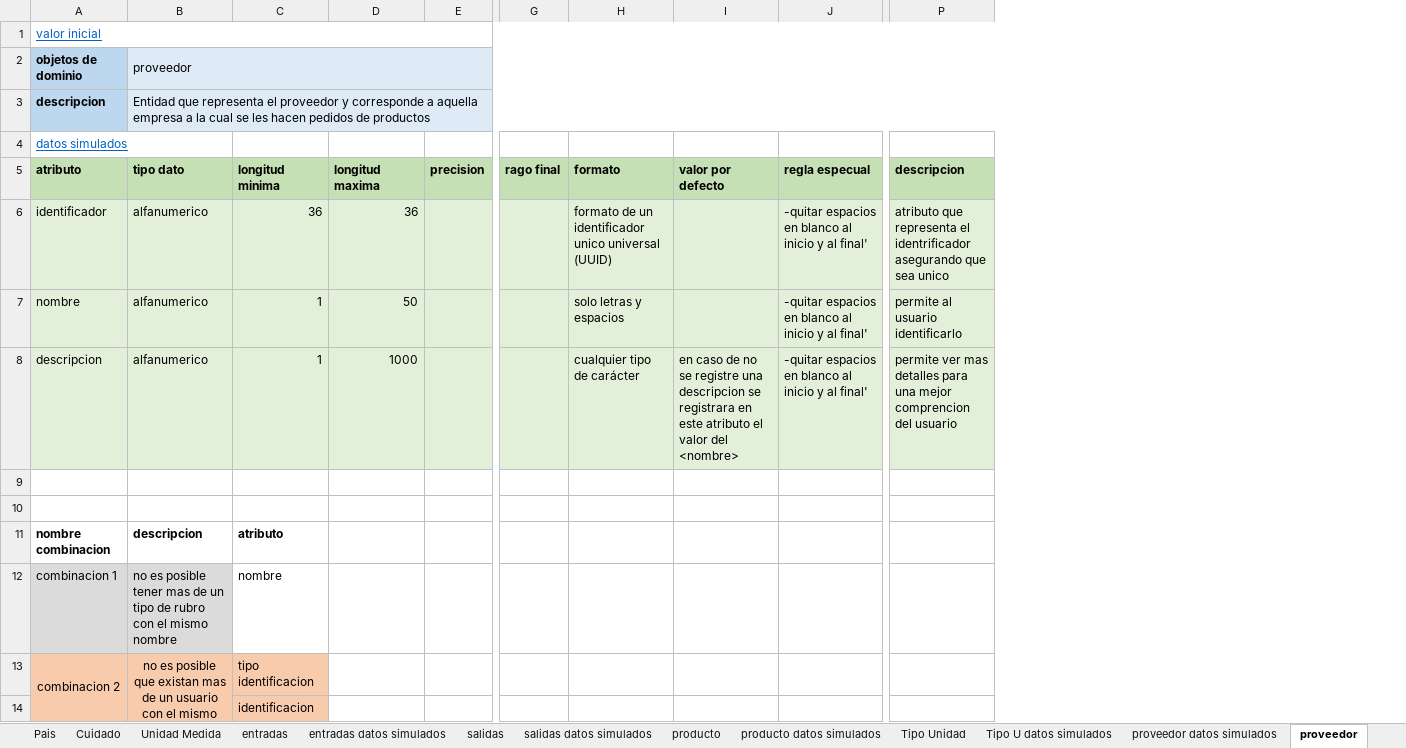
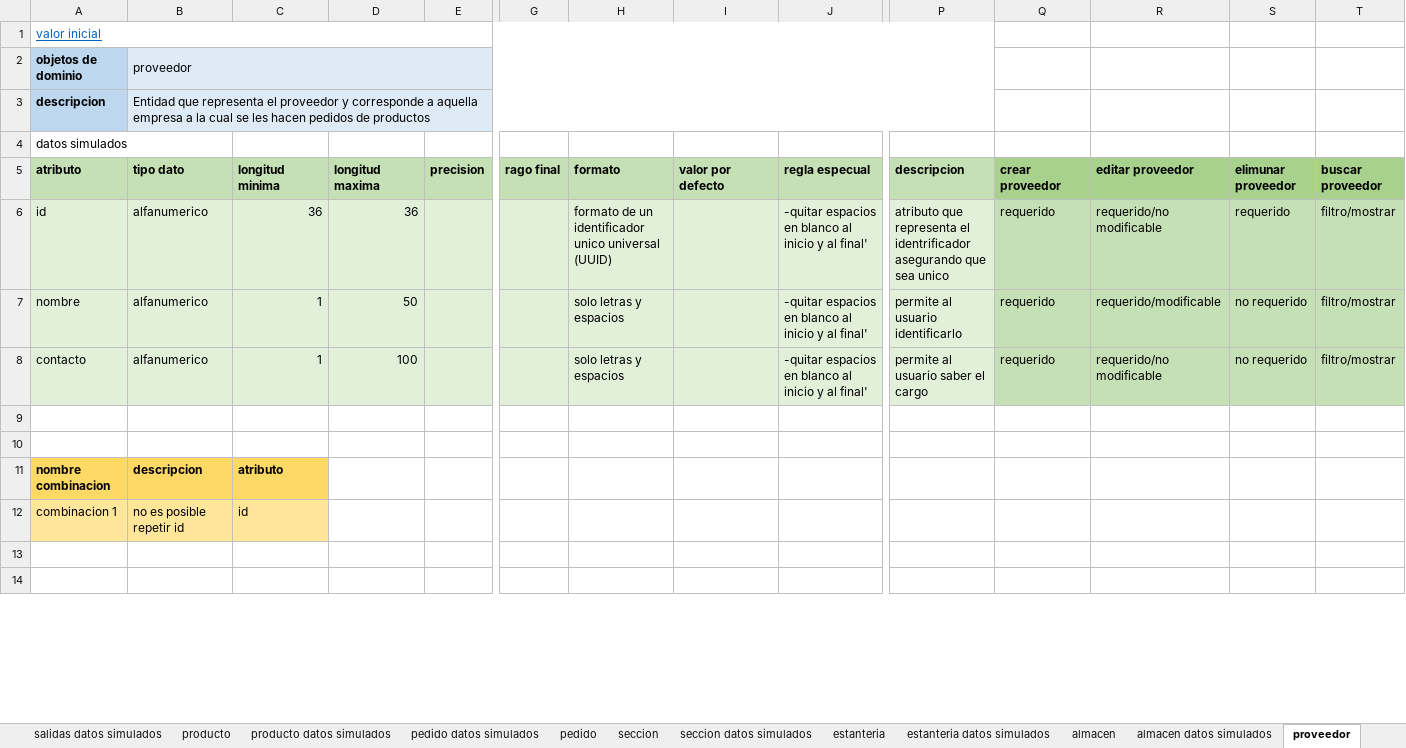
Before and after one commit to DOOPan2022/Presupuesto, an Excel workbook: Extraclase/Modelo de dominio/inventario.xlsx, sheet proveedor, drawn as a sheet; only a part is shown, gaps mark what is left out; values as stored, in another font and other column widths than the file's, no borders; removed rows and columns are numbered as before the commit, all else as after; rows hold the shown columns only; the diff covers the shown part only; the diff names each change by its address in the sheet, - before the commit and + after, or states it on an @@ line.

```diff
--- a/Extraclase/Modelo de dominio/inventario.xlsx (sheet proveedor)
+++ b/Extraclase/Modelo de dominio/inventario.xlsx (sheet proveedor)
-sheet tab: Pais
-sheet tab: Cuidado
-sheet tab: Tipo Unidad
+column Q (crear proveedor), rows 6-8: all requerido
+column R (editar proveedor), rows 6-8: requerido/no modificable | requerido/modificable | requerido/no modificable
+column S (elimunar proveedor), rows 6-8: requerido | no requerido | no requerido
+column T (buscar proveedor), rows 6-8: all filtro/mostrar
@@ A4 underline: on → off, text colour: #0563C1 → black @@
-A6 (atributo): identificador
+A6 (atributo): id
-A8 (atributo): descripcion
+A8 (atributo): contacto
-D8 (longitud maxima): 1000
+D8 (longitud maxima): 100
-H8 (formato): cualquier tipo de carácter
+H8 (formato): solo letras y espacios
-I8 (valor por defecto): en caso de no se registre una descripcion se registrara en este atributo el valor del <nombre>
+I8 (valor por defecto): (empty)
-P8 (descripcion): permite ver mas detalles para una mejor comprencion del usuario
+P8 (descripcion): permite al usuario saber el cargo
-A11:C11 fill: none
+A11:C11 fill: #FFD966
-A12:B12 fill: #DBDBDB
+A12:B12 fill: #FFE699
-B12 (tipo dato): no es posible tener mas de un tipo de rubro con el mismo nombre
+B12 (tipo dato): no es posible repetir id
-C12 (longitud minima): nombre
+C12 (longitud minima): id
-C12 fill: none
+C12 fill: #FFE699
-row 13: combinacion 2 | no es posible que existan mas de un usuario con el mismo | tipo identificacion
+row 13: (empty)
-A13:C14 fill: #F8CBAD
+A13:C14 fill: none
-A13:A14 merged
-B13:B14 merged
-C14 (longitud minima): identificacion
+C14 (longitud minima): (empty)
```
Also changed, not shown: 10 added rows elsewhere in this sheet, sheet producto, sheet pedido, sheet Tipo_unidades, sheet estanteria, sheet seccion, sheet entradas, 12 more sheets, other sheet tabs, formulas that keep their value, 1 other file.
